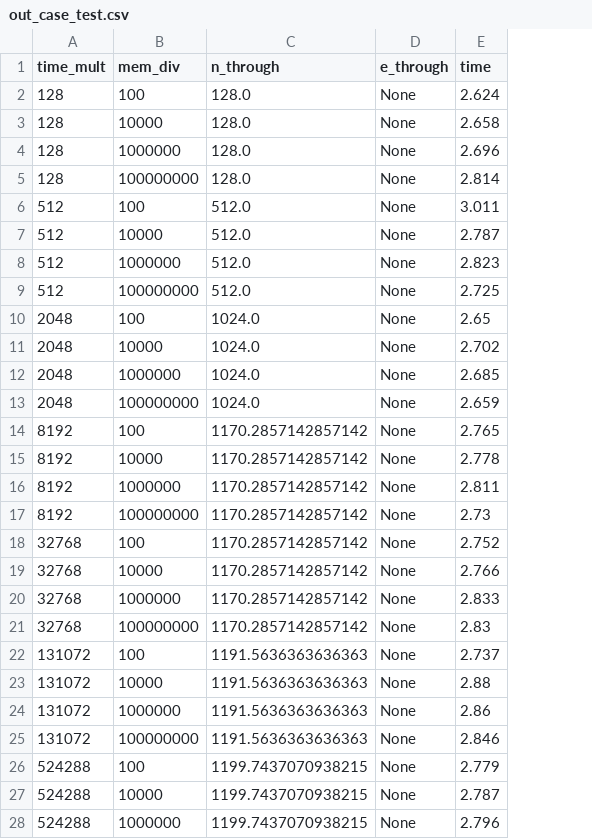
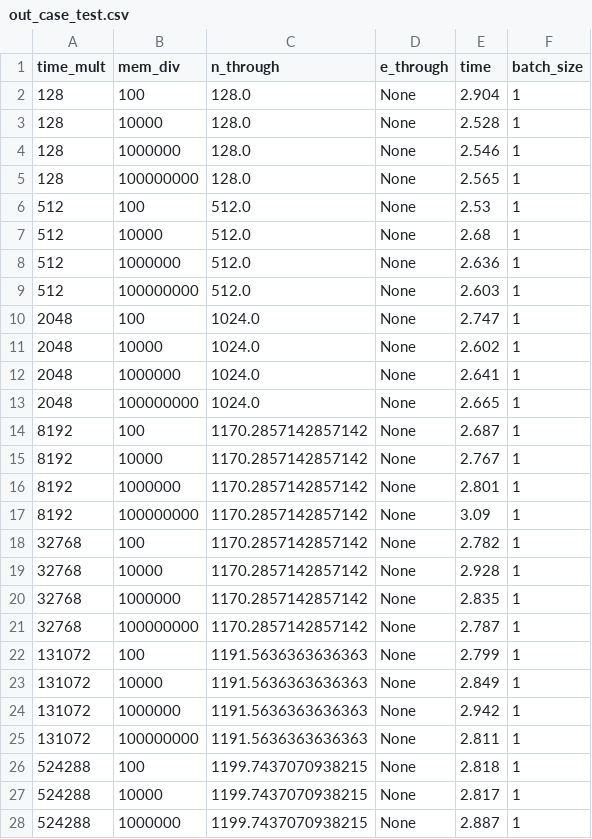
Before and after one commit to notanumber-sys/Effects-of-Design-Space-Discretization, a CSV file: experiments/out_case_test.csv, drawn as a sheet; only a part is shown; the diff covers the shown part only; the diff names each change by its address in the sheet, - before the commit and + after, or states it on an @@ line.

```diff
--- a/experiments/out_case_test.csv
+++ b/experiments/out_case_test.csv
+column F (batch_size), rows 2-28: all 1
-E2 (time): 2.624
+E2 (time): 2.904
-E3 (time): 2.658
+E3 (time): 2.528
-E4 (time): 2.696
+E4 (time): 2.546
-E5 (time): 2.814
+E5 (time): 2.565
-E6 (time): 3.011
+E6 (time): 2.53
-E7 (time): 2.787
+E7 (time): 2.68
-E8 (time): 2.823
+E8 (time): 2.636
-E9 (time): 2.725
+E9 (time): 2.603
-E10 (time): 2.65
+E10 (time): 2.747
-E11 (time): 2.702
+E11 (time): 2.602
-E12 (time): 2.685
+E12 (time): 2.641
-E13 (time): 2.659
+E13 (time): 2.665
-E14 (time): 2.765
+E14 (time): 2.687
-E15 (time): 2.778
+E15 (time): 2.767
-E16 (time): 2.811
+E16 (time): 2.801
-E17 (time): 2.73
+E17 (time): 3.09
-E18 (time): 2.752
+E18 (time): 2.782
-E19 (time): 2.766
+E19 (time): 2.928
-E20 (time): 2.833
+E20 (time): 2.835
-E21 (time): 2.83
+E21 (time): 2.787
-E22 (time): 2.737
+E22 (time): 2.799
-E23 (time): 2.88
+E23 (time): 2.849
-E24 (time): 2.86
+E24 (time): 2.942
-E25 (time): 2.846
+E25 (time): 2.811
-E26 (time): 2.779
+E26 (time): 2.818
-E27 (time): 2.787
+E27 (time): 2.817
-E28 (time): 2.796
+E28 (time): 2.887
```
Also changed, not shown: 1 edited cell elsewhere in this file, experiments/out_case_sobel2.csv.
